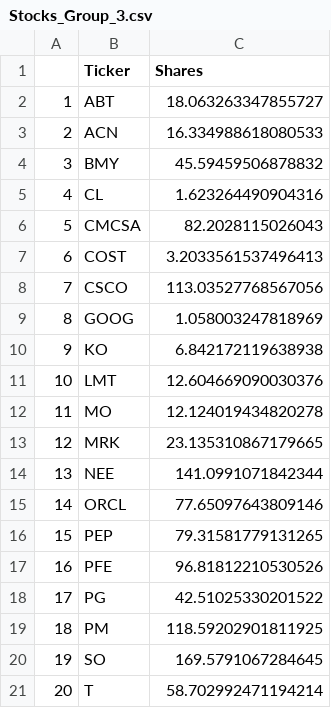
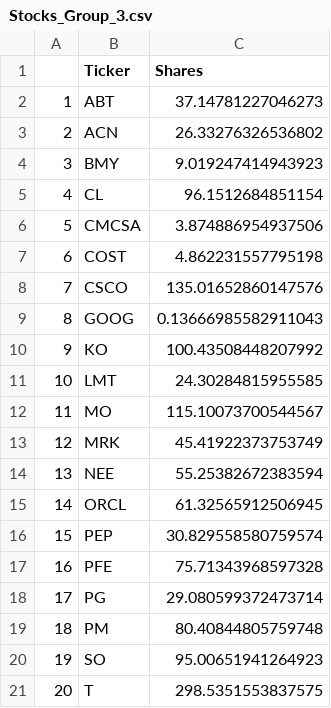
Before and after one commit to realDerekTan/cfm-101-group-assignment, a CSV file: Stocks_Group_3.csv, drawn as a sheet.

```diff
--- a/Stocks_Group_3.csv
+++ b/Stocks_Group_3.csv
@@ -1,21 +1,21 @@
 ,Ticker,Shares
-1,ABT,18.063263347855727
-2,ACN,16.334988618080533
-3,BMY,45.59459506878832
-4,CL,1.623264490904316
-5,CMCSA,82.2028115026043
-6,COST,3.2033561537496413
-7,CSCO,113.03527768567056
-8,GOOG,1.058003247818969
-9,KO,6.842172119638938
-10,LMT,12.604669090030376
-11,MO,12.124019434820278
-12,MRK,23.135310867179665
-13,NEE,141.0991071842344
-14,ORCL,77.65097643809146
-15,PEP,79.31581779131265
-16,PFE,96.81812210530526
-17,PG,42.51025330201522
-18,PM,118.59202901811925
-19,SO,169.5791067284645
-20,T,58.702992471194214
+1,ABT,37.14781227046273
+2,ACN,26.33276326536802
+3,BMY,9.019247414943923
+4,CL,96.1512684851154
+5,CMCSA,3.874886954937506
+6,COST,4.862231557795198
+7,CSCO,135.01652860147576
+8,GOOG,0.13666985582911043
+9,KO,100.43508448207992
+10,LMT,24.30284815955585
+11,MO,115.10073700544567
+12,MRK,45.41922373753749
+13,NEE,55.25382672383594
+14,ORCL,61.32565912506945
+15,PEP,30.829558580759574
+16,PFE,75.71343968597328
+17,PG,29.080599372473714
+18,PM,80.40844805759748
+19,SO,95.00651941264923
+20,T,298.5351553837575
```
Also changed, not shown: 1 other file.
